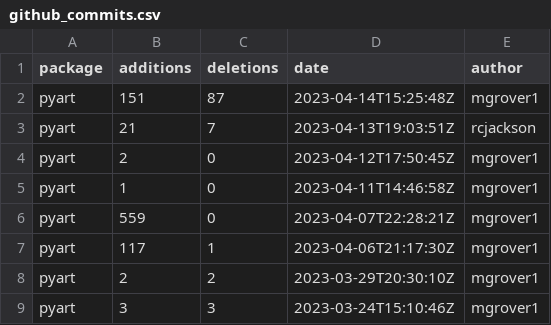
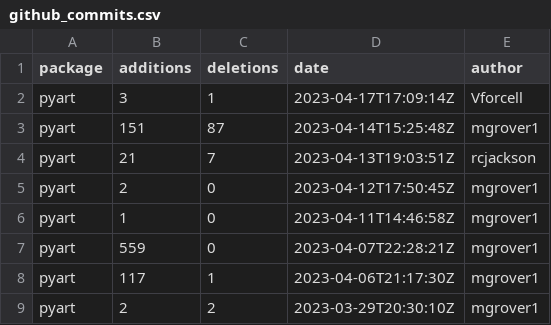
Before and after one commit to mgrover1/test-metrics, a CSV file: data/github_commits.csv, drawn as a sheet; only a part is shown; the shorter side is filled out with more unchanged rows.

```diff
--- a/data/github_commits.csv
+++ b/data/github_commits.csv
@@ -1,2 +1,3 @@
 package,additions,deletions,date,author
+pyart,3,1,2023-04-17T17:09:14Z,Vforcell
 pyart,151,87,2023-04-14T15:25:48Z,mgrover1
```
Also changed, not shown: data/conda_stats.csv, data/github_issues.csv, 12 other files.
